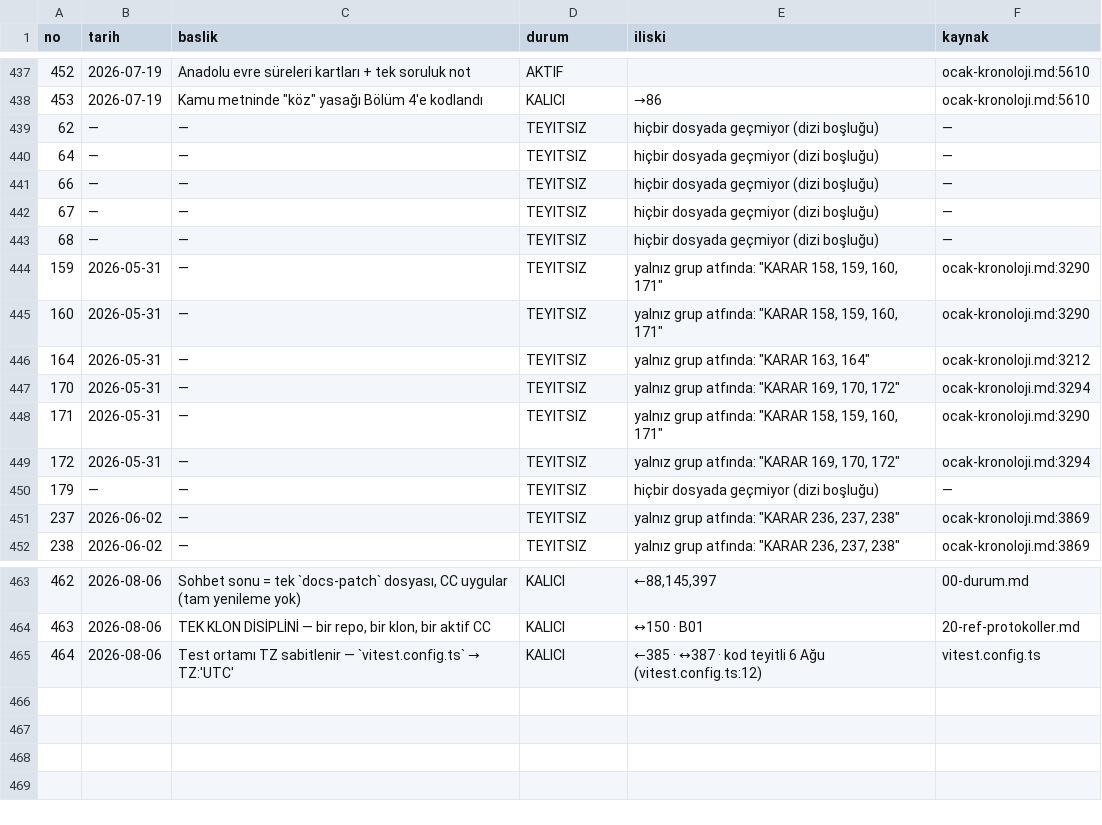
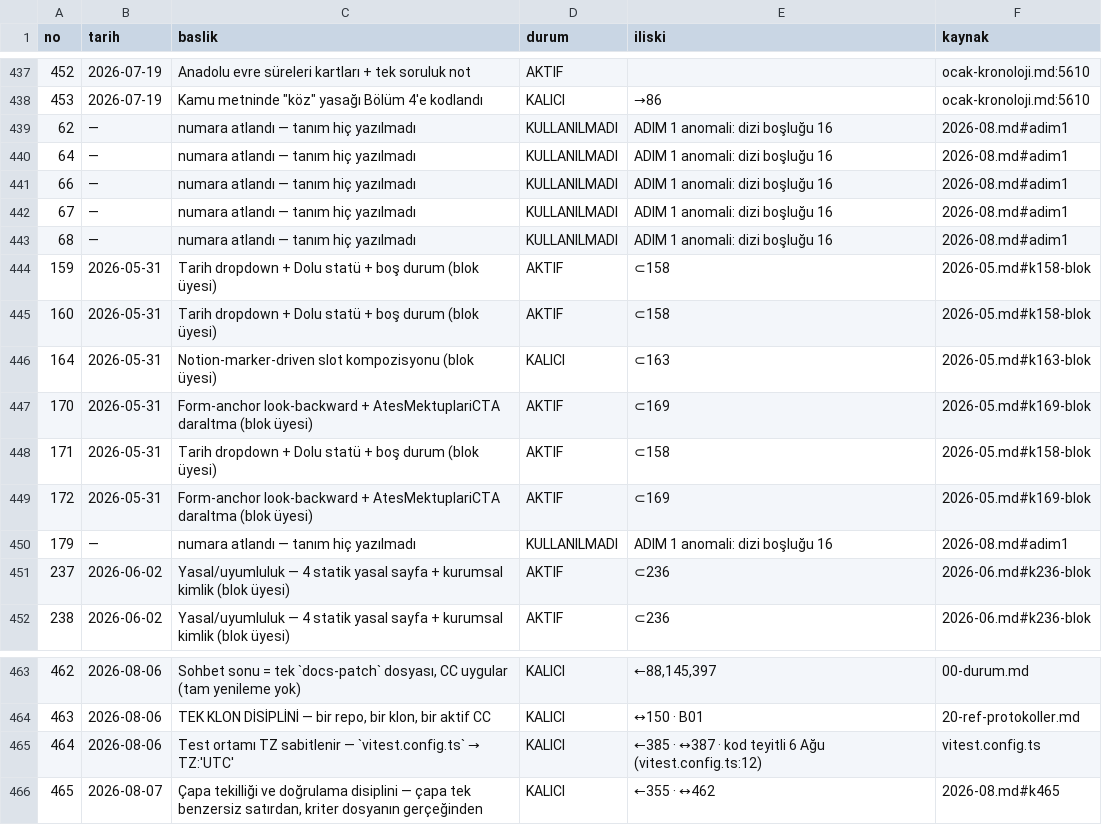
Before and after one commit to hlaorpz/ocak, a TSV file: docs/01-kararlar.tsv, drawn as a sheet; only a part is shown, gaps mark what is left out; the diff covers the shown part only.

```diff
--- a/docs/01-kararlar.tsv
+++ b/docs/01-kararlar.tsv
@@ -438,15 +438,15 @@ no	tarih	baslik	durum	iliski	kaynak
 453	2026-07-19	Kamu metninde "köz" yasağı Bölüm 4'e kodlandı	KALICI	→86	ocak-kronoloji.md:5610
-62	—	—	TEYITSIZ	hiçbir dosyada geçmiyor (dizi boşluğu)	—
-64	—	—	TEYITSIZ	hiçbir dosyada geçmiyor (dizi boşluğu)	—
-66	—	—	TEYITSIZ	hiçbir dosyada geçmiyor (dizi boşluğu)	—
-67	—	—	TEYITSIZ	hiçbir dosyada geçmiyor (dizi boşluğu)	—
-68	—	—	TEYITSIZ	hiçbir dosyada geçmiyor (dizi boşluğu)	—
-159	2026-05-31	—	TEYITSIZ	yalnız grup atfında: "KARAR 158, 159, 160, 171"	ocak-kronoloji.md:3290
-160	2026-05-31	—	TEYITSIZ	yalnız grup atfında: "KARAR 158, 159, 160, 171"	ocak-kronoloji.md:3290
-164	2026-05-31	—	TEYITSIZ	yalnız grup atfında: "KARAR 163, 164"	ocak-kronoloji.md:3212
-170	2026-05-31	—	TEYITSIZ	yalnız grup atfında: "KARAR 169, 170, 172"	ocak-kronoloji.md:3294
-171	2026-05-31	—	TEYITSIZ	yalnız grup atfında: "KARAR 158, 159, 160, 171"	ocak-kronoloji.md:3290
-172	2026-05-31	—	TEYITSIZ	yalnız grup atfında: "KARAR 169, 170, 172"	ocak-kronoloji.md:3294
-179	—	—	TEYITSIZ	hiçbir dosyada geçmiyor (dizi boşluğu)	—
-237	2026-06-02	—	TEYITSIZ	yalnız grup atfında: "KARAR 236, 237, 238"	ocak-kronoloji.md:3869
-238	2026-06-02	—	TEYITSIZ	yalnız grup atfında: "KARAR 236, 237, 238"	ocak-kronoloji.md:3869
+62	—	numara atlandı — tanım hiç yazılmadı	KULLANILMADI	ADIM 1 anomali: dizi boşluğu 16	2026-08.md#adim1
+64	—	numara atlandı — tanım hiç yazılmadı	KULLANILMADI	ADIM 1 anomali: dizi boşluğu 16	2026-08.md#adim1
+66	—	numara atlandı — tanım hiç yazılmadı	KULLANILMADI	ADIM 1 anomali: dizi boşluğu 16	2026-08.md#adim1
+67	—	numara atlandı — tanım hiç yazılmadı	KULLANILMADI	ADIM 1 anomali: dizi boşluğu 16	2026-08.md#adim1
+68	—	numara atlandı — tanım hiç yazılmadı	KULLANILMADI	ADIM 1 anomali: dizi boşluğu 16	2026-08.md#adim1
+159	2026-05-31	Tarih dropdown + Dolu statü + boş durum (blok üyesi)	AKTIF	⊂158	2026-05.md#k158-blok
+160	2026-05-31	Tarih dropdown + Dolu statü + boş durum (blok üyesi)	AKTIF	⊂158	2026-05.md#k158-blok
+164	2026-05-31	Notion-marker-driven slot kompozisyonu (blok üyesi)	KALICI	⊂163	2026-05.md#k163-blok
+170	2026-05-31	Form-anchor look-backward + AtesMektuplariCTA daraltma (blok üyesi)	AKTIF	⊂169	2026-05.md#k169-blok
+171	2026-05-31	Tarih dropdown + Dolu statü + boş durum (blok üyesi)	AKTIF	⊂158	2026-05.md#k158-blok
+172	2026-05-31	Form-anchor look-backward + AtesMektuplariCTA daraltma (blok üyesi)	AKTIF	⊂169	2026-05.md#k169-blok
+179	—	numara atlandı — tanım hiç yazılmadı	KULLANILMADI	ADIM 1 anomali: dizi boşluğu 16	2026-08.md#adim1
+237	2026-06-02	Yasal/uyumluluk — 4 statik yasal sayfa + kurumsal kimlik (blok üyesi)	AKTIF	⊂236	2026-06.md#k236-blok
+238	2026-06-02	Yasal/uyumluluk — 4 statik yasal sayfa + kurumsal kimlik (blok üyesi)	AKTIF	⊂236	2026-06.md#k236-blok
@@ -465 +465,2 @@ no	tarih	baslik	durum	iliski	kaynak
 464	2026-08-06	Test ortamı TZ sabitlenir — `vitest.config.ts` → TZ:'UTC'	KALICI	←385 · ↔387 · kod teyitli 6 Ağu (vitest.config.ts:12)	vitest.config.ts
+465	2026-08-07	Çapa tekilliği ve doğrulama disiplini — çapa tek benzersiz satırdan, kriter dosyanın gerçeğinden	KALICI	←355 · ↔462	2026-08.md#k465
```
Also changed, not shown: 55 edited cells elsewhere in this file, 5 other files.
